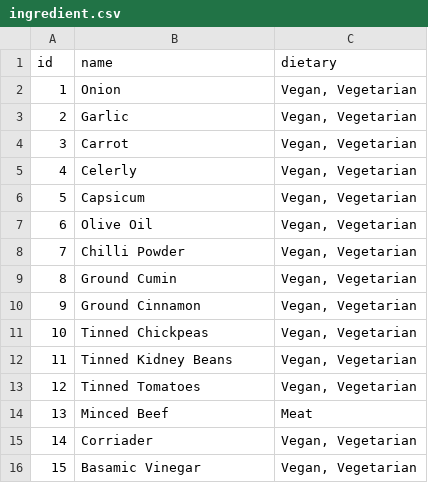
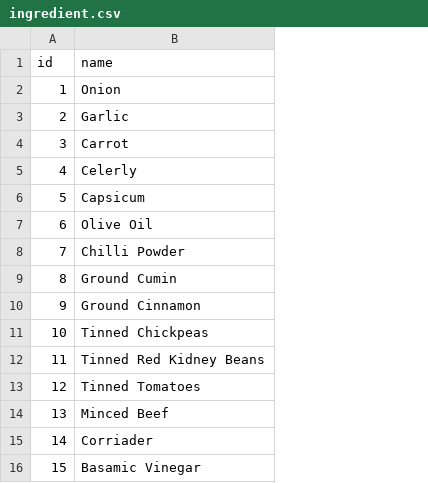
Before and after one commit to SaeedBaig/Wingredient, a CSV file: wingredient/dbdata/ingredient.csv, drawn as a sheet; the diff names each change by its address in the sheet, - before the commit and + after, or states it on an @@ line.

```diff
--- a/wingredient/dbdata/ingredient.csv
+++ b/wingredient/dbdata/ingredient.csv
-column C (dietary), rows 2-16: Vegan, Vegetarian | Vegan, Vegetarian | Vegan, Vegetarian | Vegan, Vegetarian | Vegan, Vegetarian | Vegan, Vegetarian | Vegan, Vegetarian | Vegan, Vegetarian | Vegan, Vegetarian | Vegan, Vegetarian | Vegan, Vegetarian | Vegan, Vegetarian | Meat | Vegan, Vegetarian | Vegan, Vegetarian
-B12 (name): Tinned Kidney Beans
+B12 (name): Tinned Red Kidney Beans
```
Also changed, not shown: wingredient/dbdata/recipe.csv, 4 other files.
